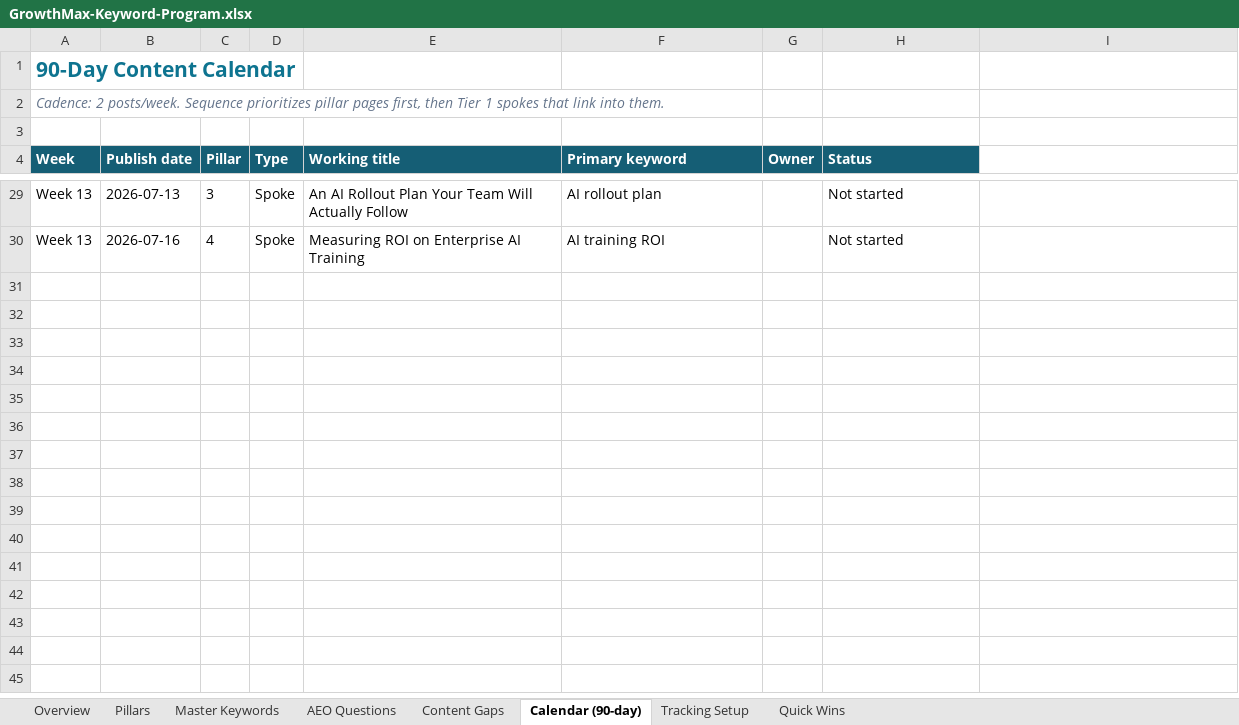
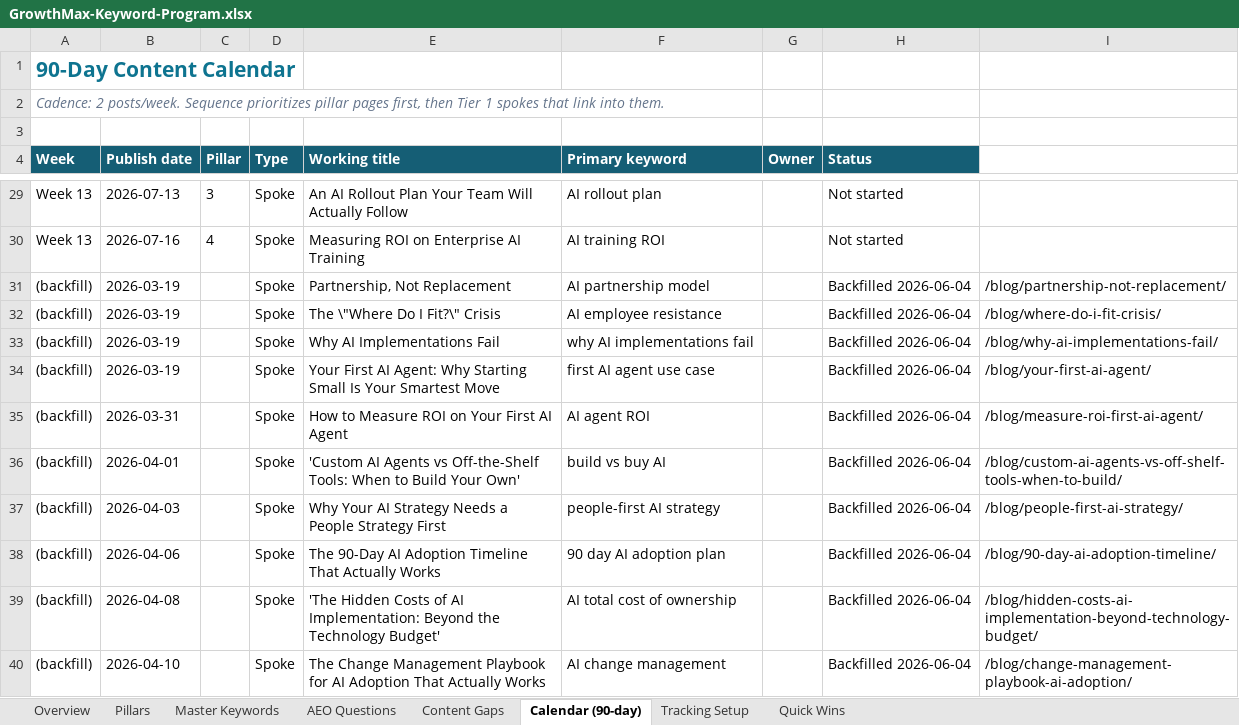
Before and after one commit to growthmaxinc/growthmaxweb, an Excel workbook: GrowthMax-Keyword-Program.xlsx, sheet Calendar (90-day), drawn as a sheet; only a part is shown, gaps mark what is left out; values as stored, in another font and other column widths than the file's, no borders; the diff covers the shown part only; the diff names each change by its address in the sheet, - before the commit and + after, or states it on an @@ line.

Commit message:
CI hygiene + workbook backfill
GITHUB ACTIONS UPGRADE
- Bump all Node 20-bound actions to their Node 24-compatible majors,
  ahead of GitHub's Sept 16, 2026 hard removal of Node 20 from runners:
    actions/checkout@v4              -> v5
    actions/setup-python@v5          -> v6
    actions/configure-pages@v5       -> v6
    actions/github-script@v7         -> v8
  Applied across all six workflows (generate-post, deploy, backfill-heroes,
  sample-heroes, seo-audit, list-imagen-models).

  Left at current major because no Node 24 release exists yet:
    actions/upload-pages-artifact@v3
    actions/deploy-pages@v4
  These will continue to warn until upstream cuts new majors; the forced
  Node 24 cutover on June 2 means they already run on Node 24 in practice.

WORKBOOK BACKFILL
- Add scripts/backfill_workbook.py to reconcile GrowthMax-Keyword-Program.xlsx
  with _posts/. Walks _posts/*.md and either updates a matching Calendar
  'Not started' row to Backfilled <date>, or appends a new Backfilled row.
  Reuses the canonical writeback_publish() column mapping for Master Keywords.
  Idempotent — re-runs are a no-op on Published/Backfilled rows.
- Restores sibling_spokes() to seeing the full ~23-post sibling set instead
  of ~2, which was silently capping internal-link quality on every new
  auto-generated post.

```diff
--- a/GrowthMax-Keyword-Program.xlsx (sheet Calendar (90-day))
+++ b/GrowthMax-Keyword-Program.xlsx (sheet Calendar (90-day))
+row 31: (backfill) | 2026-03-19 |  | Spoke | Partnership, Not Replacement | AI partnership model |  | Backfilled 2026-06-04 | /blog/partnership-not-replacement/
+row 32: (backfill) | 2026-03-19 |  | Spoke | The \"Where Do I Fit?\" Crisis | AI employee resistance |  | Backfilled 2026-06-04 | /blog/where-do-i-fit-crisis/
+row 33: (backfill) | 2026-03-19 |  | Spoke | Why AI Implementations Fail | why AI implementations fail |  | Backfilled 2026-06-04 | /blog/why-ai-implementations-fail/
+row 34: (backfill) | 2026-03-19 |  | Spoke | Your First AI Agent: Why Starting Small Is Your Smartest Move | first AI agent use case |  | Backfilled 2026-06-04 | /blog/your-first-ai-agent/
+row 35: (backfill) | 2026-03-31 |  | Spoke | How to Measure ROI on Your First AI Agent | AI agent ROI |  | Backfilled 2026-06-04 | /blog/measure-roi-first-ai-agent/
+row 36: (backfill) | 2026-04-01 |  | Spoke | 'Custom AI Agents vs Off-the-Shelf Tools: When to Build Your Own' | build vs buy AI |  | Backfilled 2026-06-04 | /blog/custom-ai-agents-vs-off-shelf-tools-when-to-build/
+row 37: (backfill) | 2026-04-03 |  | Spoke | Why Your AI Strategy Needs a People Strategy First | people-first AI strategy |  | Backfilled 2026-06-04 | /blog/people-first-ai-strategy/
+row 38: (backfill) | 2026-04-06 |  | Spoke | The 90-Day AI Adoption Timeline That Actually Works | 90 day AI adoption plan |  | Backfilled 2026-06-04 | /blog/90-day-ai-adoption-timeline/
+row 39: (backfill) | 2026-04-08 |  | Spoke | 'The Hidden Costs of AI Implementation: Beyond the Technology Budget' | AI total cost of ownership |  | Backfilled 2026-06-04 | /blog/hidden-costs-ai-implementation-beyond-technology-budget/
+row 40: (backfill) | 2026-04-10 |  | Spoke | The Change Management Playbook for AI Adoption That Actually Works | AI change management |  | Backfilled 2026-06-04 | /blog/change-management-playbook-ai-adoption/
```
Also changed, not shown: 10 added rows elsewhere in this sheet, sheet Master Keywords, 7 other files.
